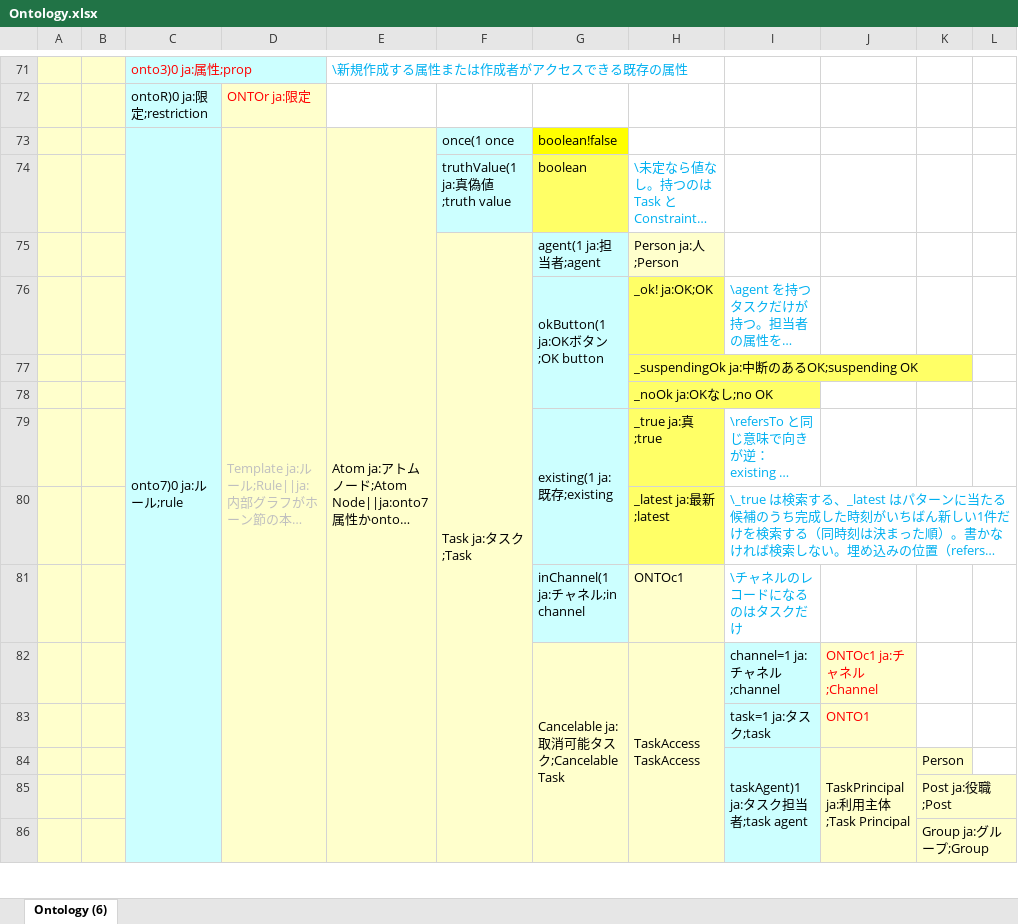
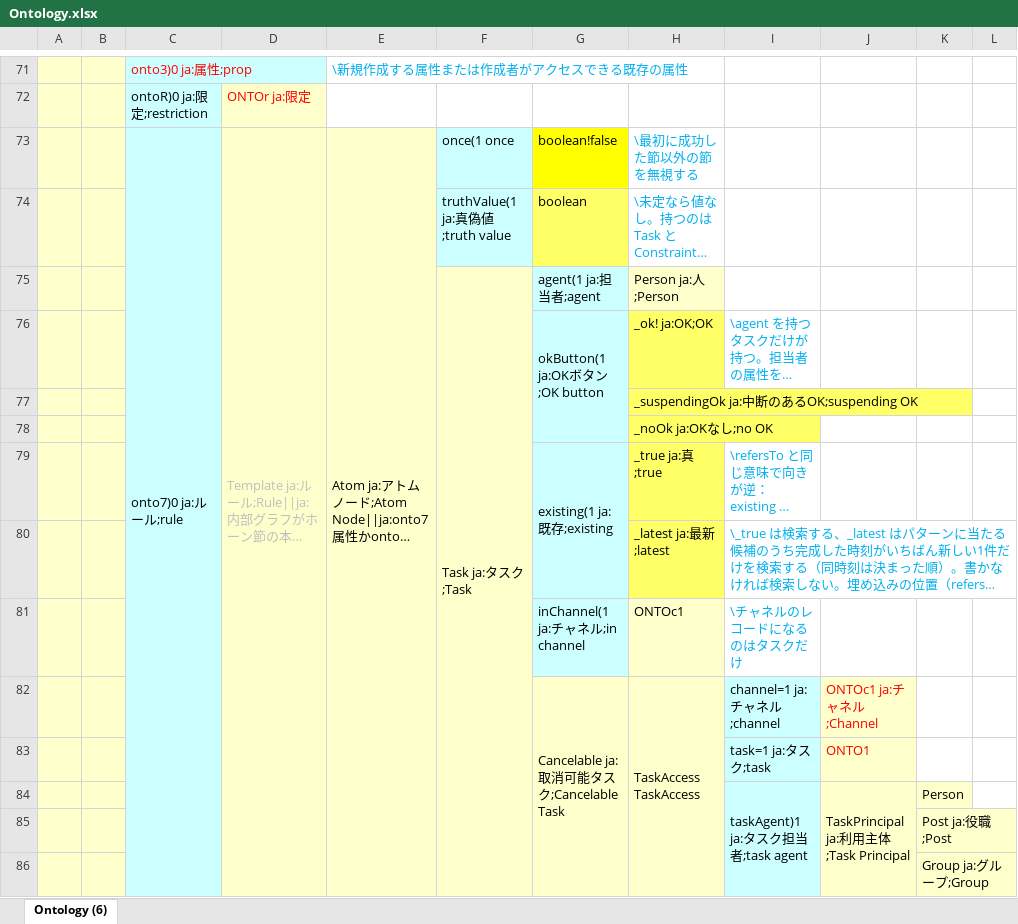
Before and after one commit to assemblogue/plr-public, an Excel workbook: ontology/Ontology.xlsx, sheet Ontology (6), drawn as a sheet; only a part is shown, gaps mark what is left out; long unchanged cells end in …; values as stored, in another font and other column widths than the file's, no borders; removed rows and columns are numbered as before the commit, all else as after; the diff covers the shown part only; the diff names each change by its address in the sheet, - before the commit and + after, or states it on an @@ line.

```diff
--- a/ontology/Ontology.xlsx (sheet Ontology (6))
+++ b/ontology/Ontology.xlsx (sheet Ontology (6))
-D73:D100 merged
+D73:D108 merged
-H73: (empty)
+H73: \最初に成功した節以外の節を無視する
```
Also changed, not shown: 6 added rows and 8 removed rows elsewhere in this sheet, ontology/Profile.xlsx, 7 other files.
